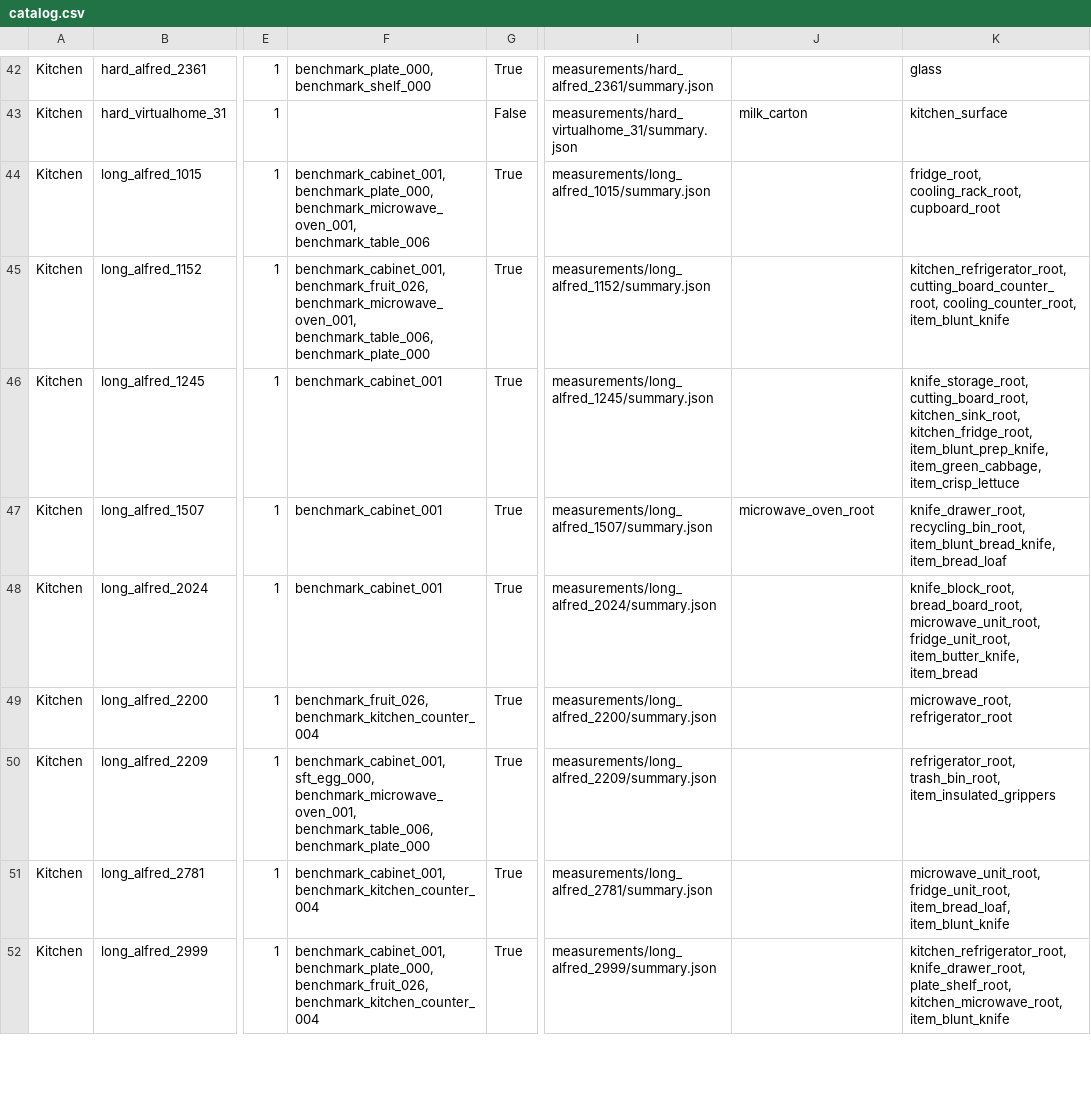
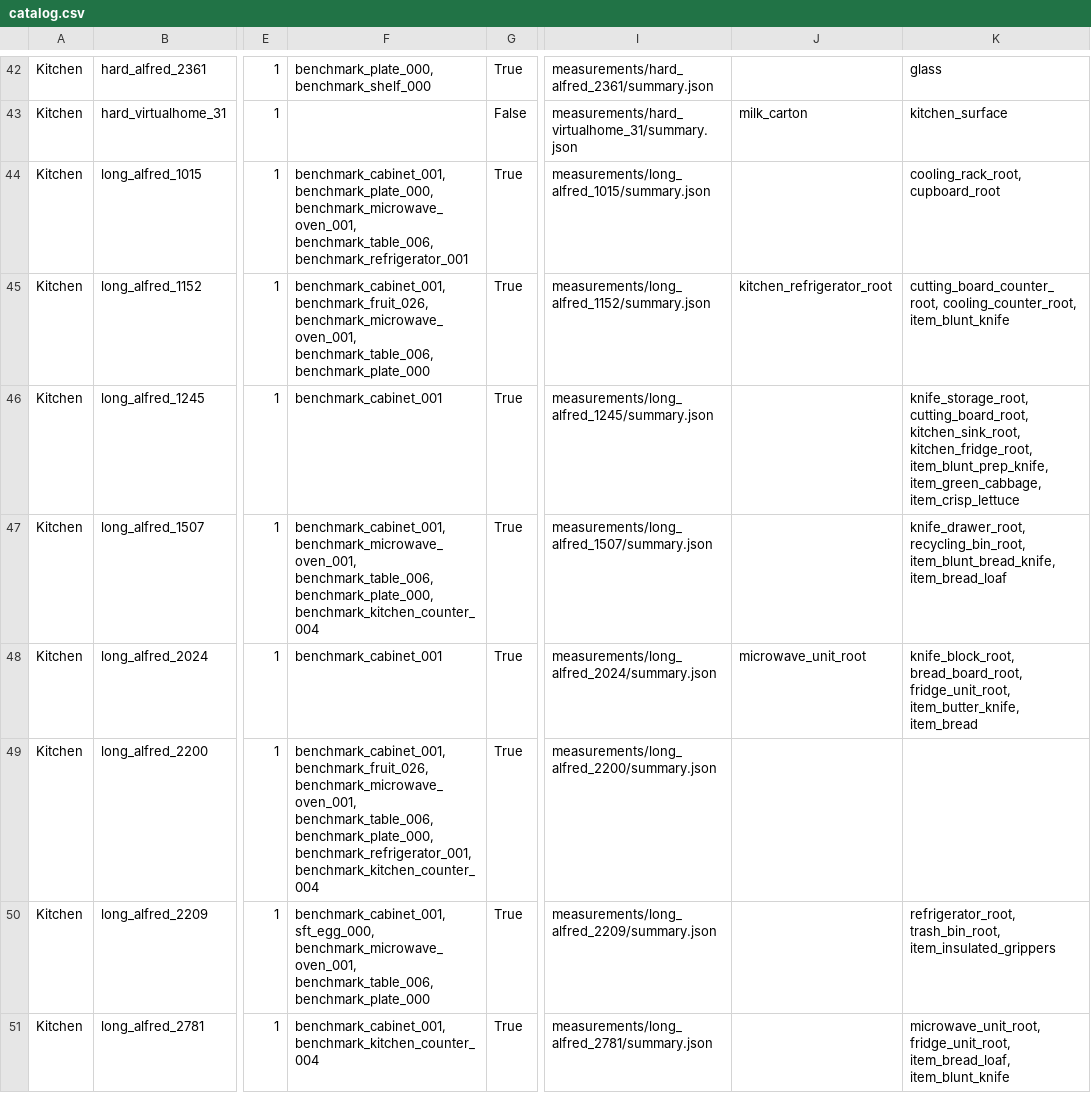
Before and after one commit to Leroieternel/leroieternel.github.io, a CSV file: workcell-safety/native-assets/catalog.csv, drawn as a sheet; only a part is shown, gaps mark what is left out; the shorter side is filled out with more unchanged rows; the diff covers the shown part only; the diff names each change by its address in the sheet, - before the commit and + after, or states it on an @@ line.

```diff
--- a/workcell-safety/native-assets/catalog.csv
+++ b/workcell-safety/native-assets/catalog.csv
-F44: …benchmark_plate_000, benchmark_microwave_oven_001, benchmark_table_006
+F44: …benchmark_plate_000, benchmark_microwave_oven_001, benchmark_table_006, benchmark_refrigerator_001
-K44: fridge_root, cooling_rack_root, cupboard_root
+K44: cooling_rack_root, cupboard_root
-J45: (empty)
+J45: kitchen_refrigerator_root
-K45: kitchen_refrigerator_root, cutting_board_counter_root, cooling_counter_root,…
+K45: cutting_board_counter_root, cooling_counter_root,…
-F47: benchmark_cabinet_001
+F47: benchmark_cabinet_001, benchmark_microwave_oven_001, benchmark_table_006, benchmark_plate_000, benchmark_kitchen_counter_004
-J47: microwave_oven_root
+J47: (empty)
-J48: (empty)
+J48: microwave_unit_root
-K48: knife_block_root, bread_board_root, microwave_unit_root, fridge_unit_root, item_butter_knife,…
+K48: knife_block_root, bread_board_root, fridge_unit_root, item_butter_knife,…
-F49: benchmark_fruit_026, benchmark_kitchen_counter_004
+F49: benchmark_cabinet_001, benchmark_fruit_026, benchmark_microwave_oven_001, benchmark_table_006, benchmark_plate_000, benchmark_refrigerator_001, benchmark_kitchen_counter_004
-K49: microwave_root, refrigerator_root
+K49: (empty)
```
Also changed, not shown: 15 edited cells elsewhere in this file, 1 other file.
